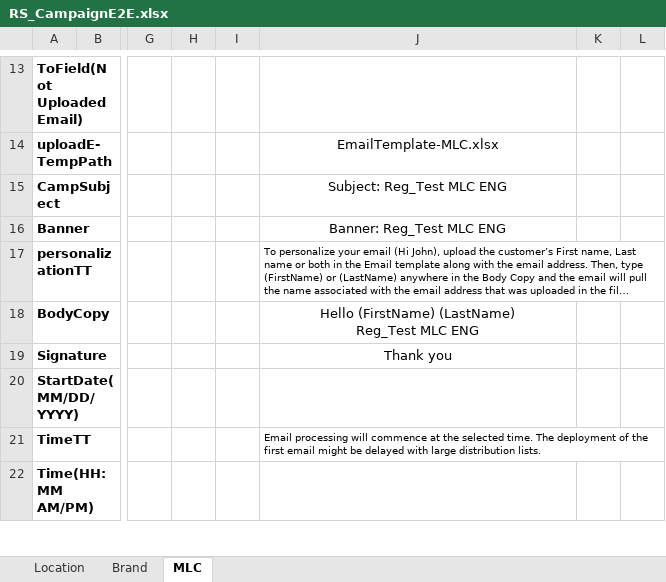
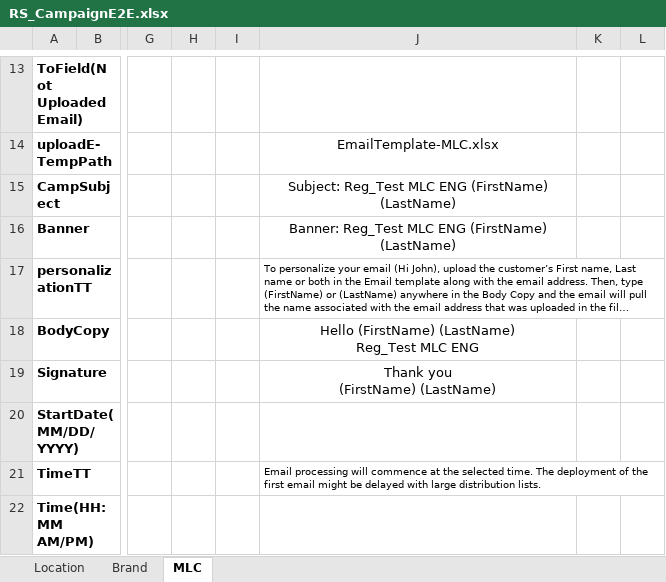
Before and after one commit to DAC-Projects/DACAutomation, an Excel workbook: data/RS_CampaignE2E.xlsx, sheet MLC, drawn as a sheet; only a part is shown, gaps mark what is left out; long unchanged cells end in …; values as stored, in another font and other column widths than the file's, no borders; ↵ is a line break in a cell; the diff names each change by its address in the sheet, - before the commit and + after, or states it on an @@ line.

```diff
--- a/data/RS_CampaignE2E.xlsx (sheet MLC)
+++ b/data/RS_CampaignE2E.xlsx (sheet MLC)
-J15: Subject: Reg_Test MLC ENG
+J15: Subject: Reg_Test MLC ENG (FirstName) (LastName)
-J16: Banner: Reg_Test MLC ENG
+J16: Banner: Reg_Test MLC ENG (FirstName) (LastName)
-J19: Thank you
+J19: Thank you ↵ (FirstName) (LastName)
```
Also changed, not shown: sheet Location, TC-RS.xlsx, 20 other files.
